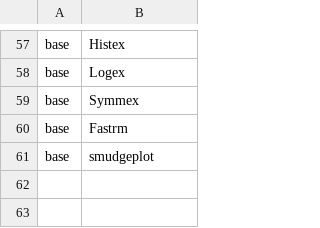
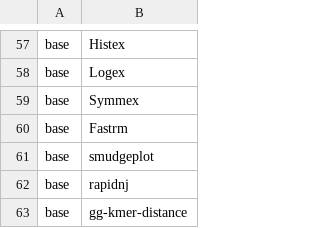
Before and after one commit to kfuku52/genegalleon, a TSV file: container/spec/required_commands.arm64.tsv, drawn as a sheet; only a part is shown, gaps mark what is left out.

Commit message:
Build rescue reference trees from BUSCO k-mers and RapidNJ (0.8.165)

```diff
--- a/container/spec/required_commands.arm64.tsv
+++ b/container/spec/required_commands.arm64.tsv
@@ -61 +61,3 @@ base	Fastrm
 base	smudgeplot
+base	rapidnj
+base	gg-kmer-distance
```
Also changed, not shown: container/spec/required_commands.tsv, 32 other files.
